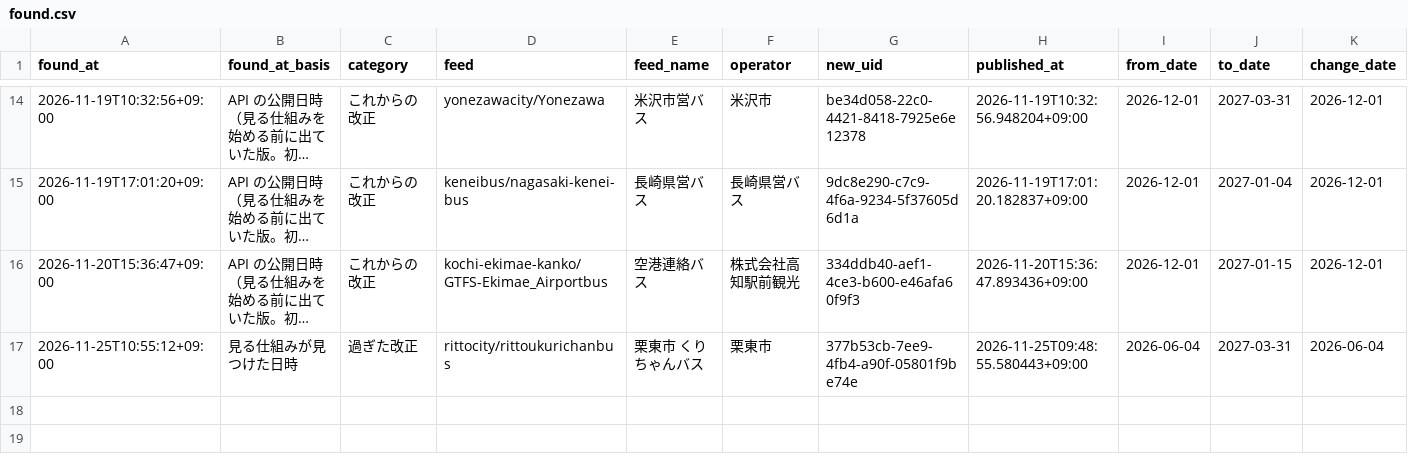
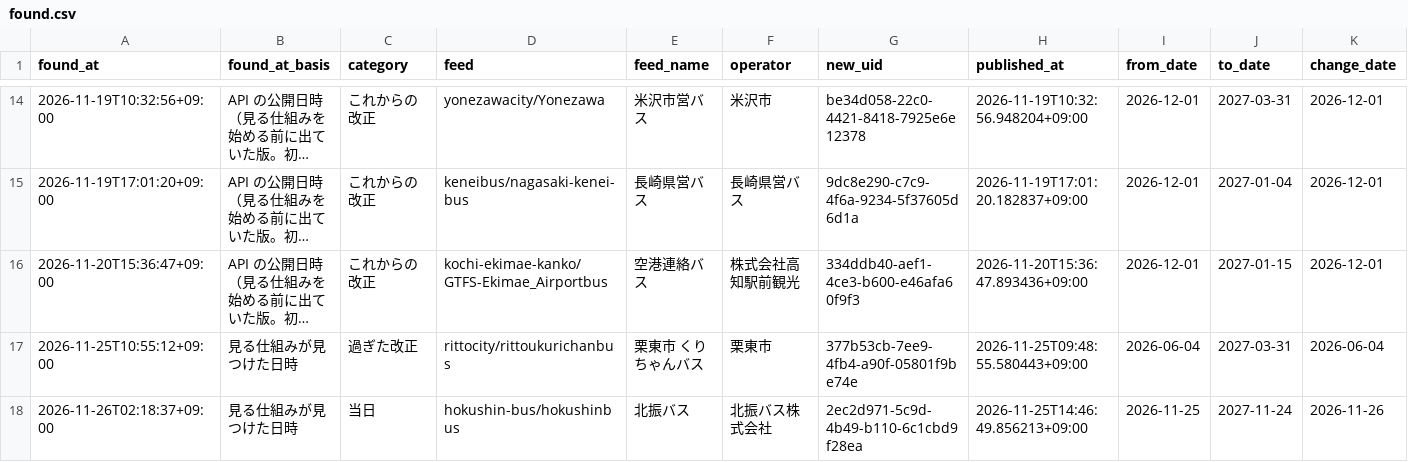
Before and after one commit to h-kazuki-pixel/machi-no-ashi-karte, a CSV file: data/found.csv, drawn as a sheet; only a part is shown, gaps mark what is left out; long unchanged cells end in …; rows hold the shown columns only; the diff names each change by its address in the sheet, - before the commit and + after, or states it on an @@ line.

```diff
--- a/data/found.csv
+++ b/data/found.csv
+row 18: 2026-11-26T02:18:37+09:00 | 見る仕組みが見つけた日時 | 当日 | hokushin-bus/hokushinbus | 北振バス | 北振バス株式会社 | 2ec2d971-5c9d-4b49-b110-6c1cbd9f28ea | 2026-11-25T14:46:49.856213+09:00 | 2026-11-25 | 2027-11-24 | 2026-11-26
```
Also changed, not shown: state/runs.csv, 12 other files.
